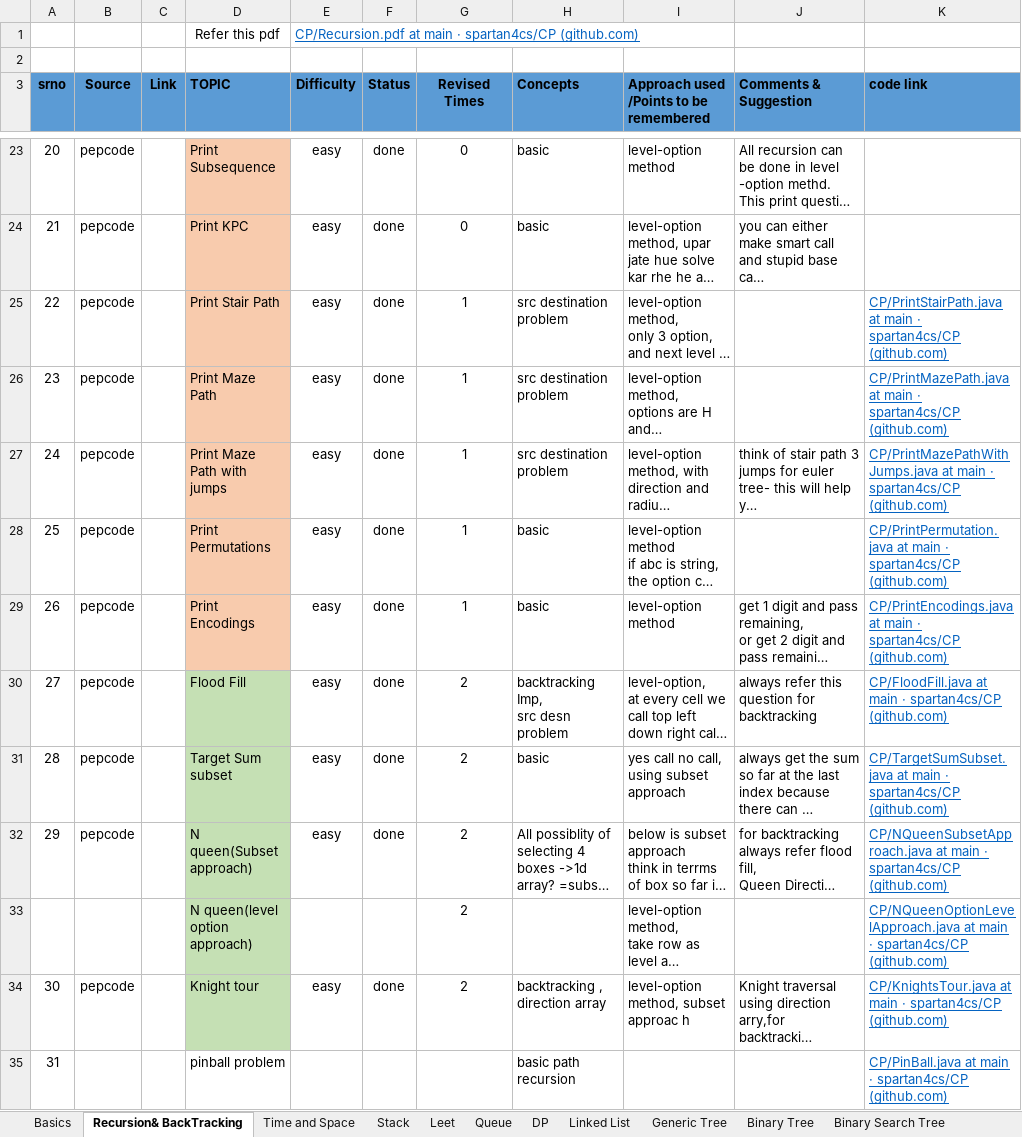
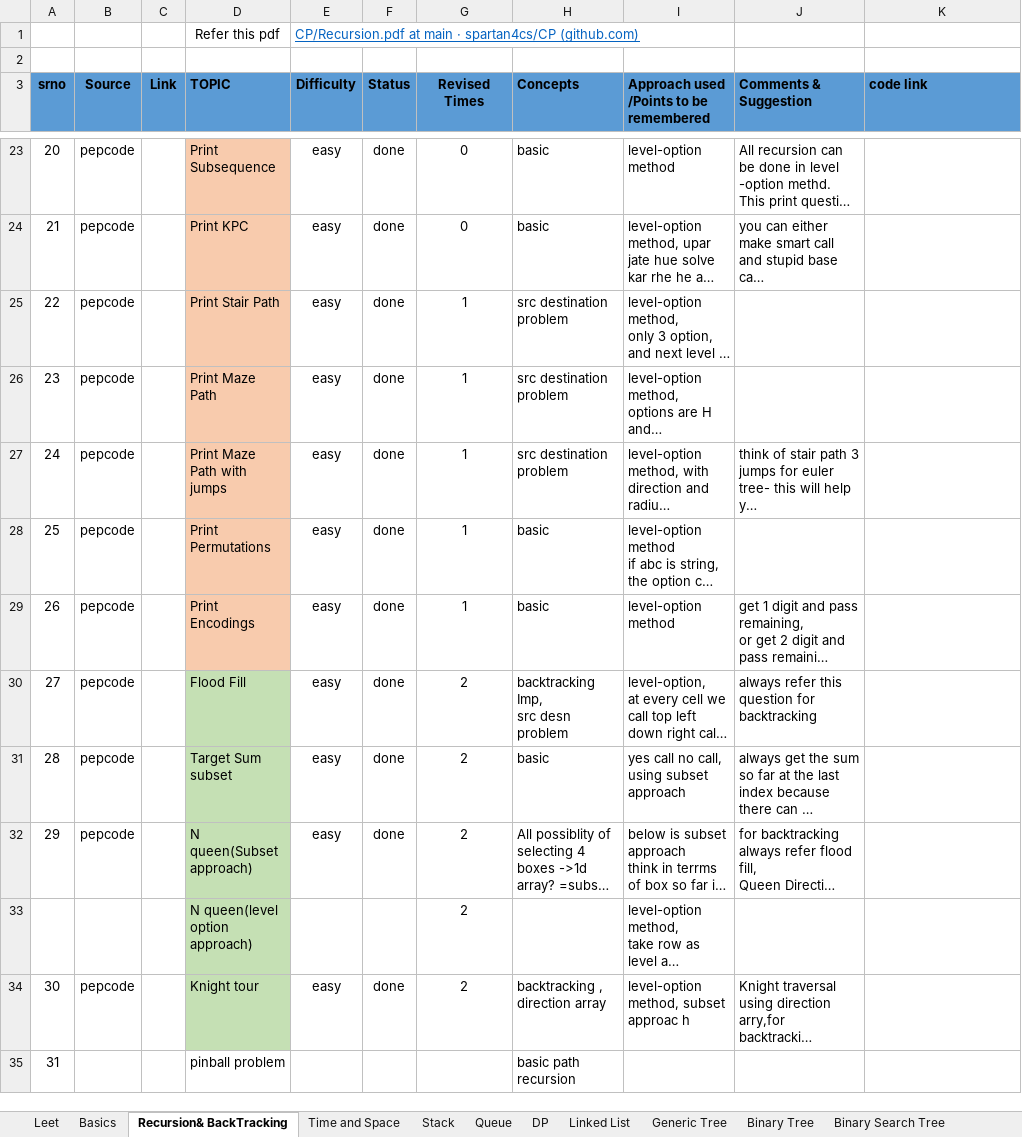
Before and after one commit to spartan4cs/CP, an Excel workbook: Revision.xlsx, sheet Recursion& BackTracking, drawn as a sheet; only a part is shown, gaps mark what is left out; long unchanged cells end in …; values as stored, in another font and other column widths than the file's, no borders; the diff covers the shown part only; the diff names each change by its address in the sheet, - before the commit and + after, or states it on an @@ line.

```diff
--- a/Revision.xlsx (sheet Recursion& BackTracking)
+++ b/Revision.xlsx (sheet Recursion& BackTracking)
@@ sheet tab order changed: Leet | Basics | Recursion& BackTracking | Time and Space | Stack | Queue | DP | Linked List | Generic Tree | Binary Tree | Binary Search Tree @@
-K25 (code link): CP/PrintStairPath.java at main · spartan4cs/CP (github.com)
+K25 (code link): (empty)
-K26 (code link): CP/PrintMazePath.java at main · spartan4cs/CP (github.com)
+K26 (code link): (empty)
-K27 (code link): CP/PrintMazePathWithJumps.java at main · spartan4cs/CP (github.com)
+K27 (code link): (empty)
-K28 (code link): CP/PrintPermutation.java at main · spartan4cs/CP (github.com)
+K28 (code link): (empty)
-K29 (code link): CP/PrintEncodings.java at main · spartan4cs/CP (github.com)
+K29 (code link): (empty)
-K30 (code link): CP/FloodFill.java at main · spartan4cs/CP (github.com)
+K30 (code link): (empty)
-K31 (code link): CP/TargetSumSubset.java at main · spartan4cs/CP (github.com)
+K31 (code link): (empty)
-K32 (code link): CP/NQueenSubsetApproach.java at main · spartan4cs/CP (github.com)
+K32 (code link): (empty)
-K33 (code link): CP/NQueenOptionLevelApproach.java at main · spartan4cs/CP (github.com)
+K33 (code link): (empty)
-K34 (code link): CP/KnightsTour.java at main · spartan4cs/CP (github.com)
+K34 (code link): (empty)
-K35 (code link): CP/PinBall.java at main · spartan4cs/CP (github.com)
+K35 (code link): (empty)
```
Also changed, not shown: 20 edited cells elsewhere in this sheet, sheet Stack, sheet Time and Space, 2 other files.
